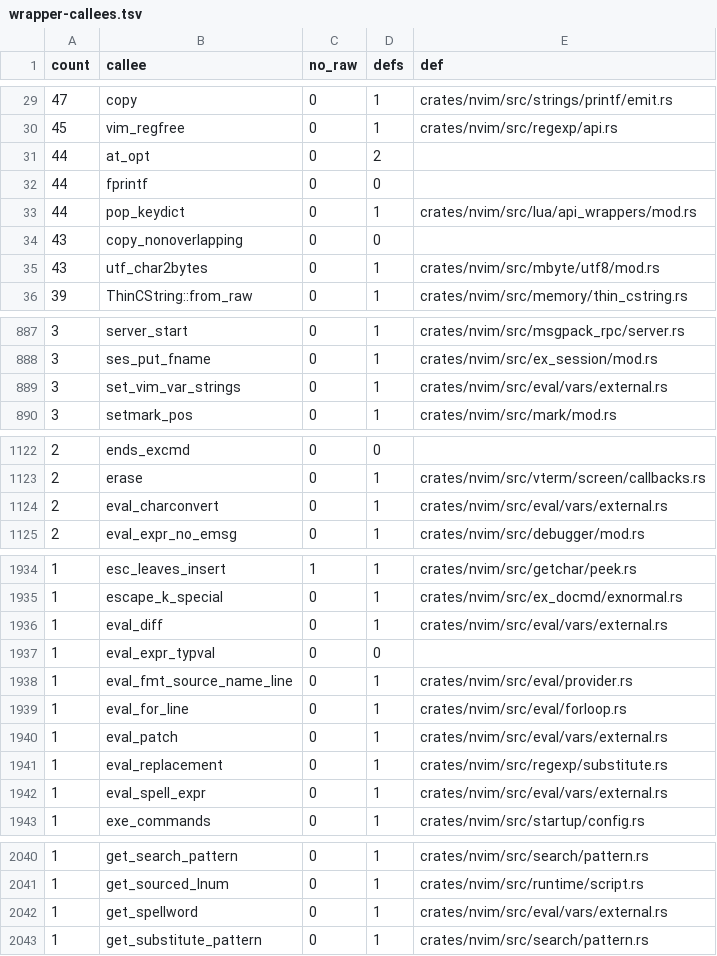
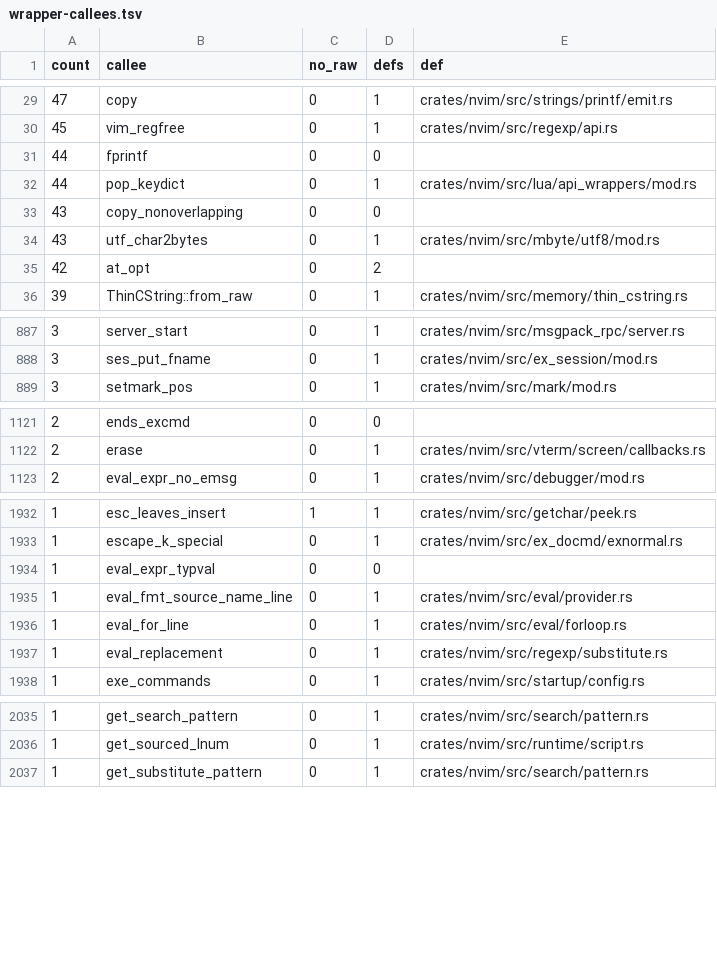
Before and after one commit to PsychoLlama/nvim.rs, a TSV file: metrics/wrapper-callees.tsv, drawn as a sheet; only a part is shown, gaps mark what is left out; removed rows and columns are numbered as before the commit, all else as after; the diff covers the shown part only; the diff names each change by its address in the sheet, - before the commit and + after, or states it on an @@ line.

```diff
--- a/metrics/wrapper-callees.tsv
+++ b/metrics/wrapper-callees.tsv
-row 31: 44 | at_opt | 0 | 2
+row 35: 42 | at_opt | 0 | 2
-row 889: 3 | set_vim_var_strings | 0 | 1 | crates/nvim/src/eval/vars/external.rs
-row 1124: 2 | eval_charconvert | 0 | 1 | crates/nvim/src/eval/vars/external.rs
-row 1936: 1 | eval_diff | 0 | 1 | crates/nvim/src/eval/vars/external.rs
-row 1940: 1 | eval_patch | 0 | 1 | crates/nvim/src/eval/vars/external.rs
-row 1942: 1 | eval_spell_expr | 0 | 1 | crates/nvim/src/eval/vars/external.rs
-row 2042: 1 | get_spellword | 0 | 1 | crates/nvim/src/eval/vars/external.rs
```
Also changed, not shown: 1 edited cell elsewhere in this file, metrics/finish-list.tsv, 8 other files.
